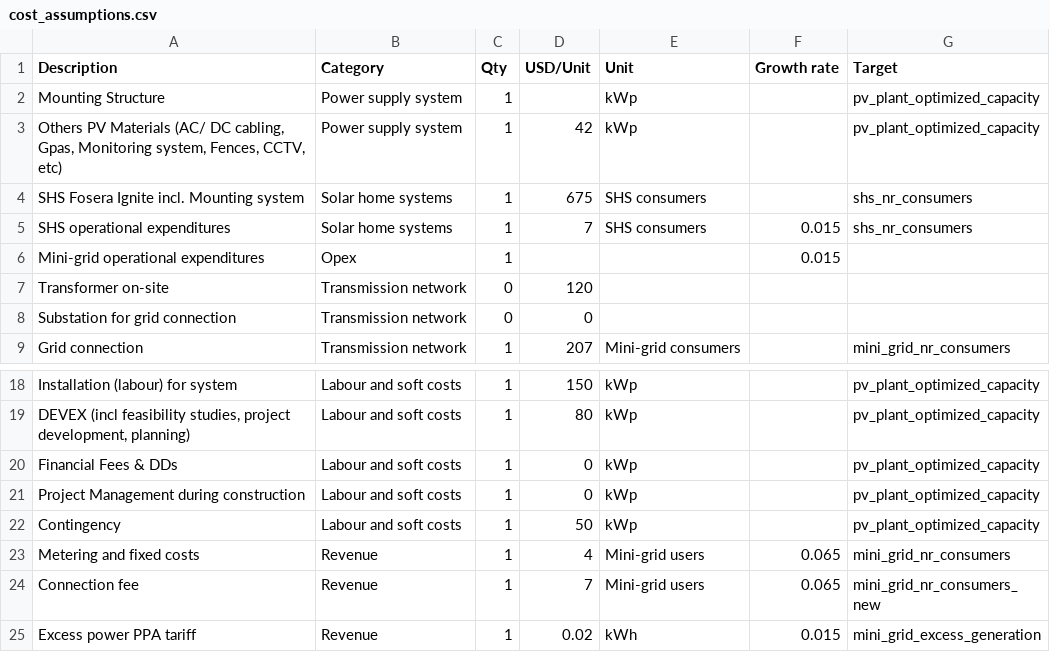
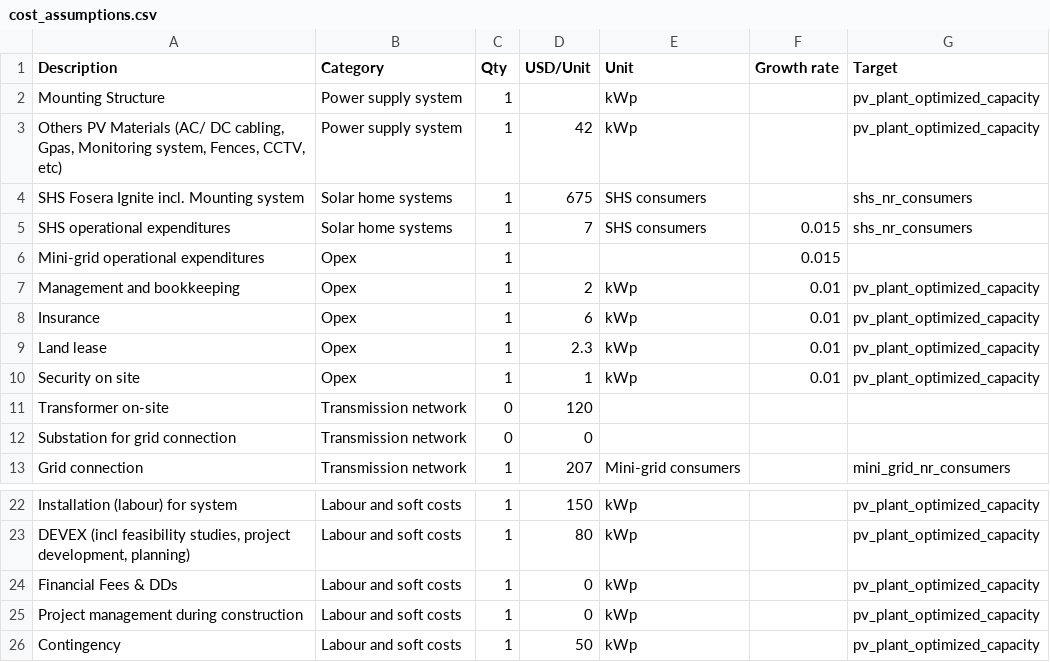
Before and after one commit to rl-institut/cp_nigeria_app, a CSV file: app/static/financial_tool/cost_assumptions.csv, drawn as a sheet; only a part is shown, gaps mark what is left out; the shorter side is filled out with more unchanged rows.

Commit message:
include additional OPEX costs

```diff
--- a/app/static/financial_tool/cost_assumptions.csv
+++ b/app/static/financial_tool/cost_assumptions.csv
@@ -6,2 +6,6 @@ SHS operational expenditures;Solar home systems;1;7;SHS consumers;0.015;shs_nr_c
 Mini-grid operational expenditures;Opex;1;;;0.015;
+Management and bookkeeping;Opex;1;2;kWp;0.01;pv_plant_optimized_capacity
+Insurance;Opex;1;6;kWp;0.01;pv_plant_optimized_capacity
+Land lease;Opex;1;2.3;kWp;0.01;pv_plant_optimized_capacity
+Security on site;Opex;1;1;kWp;0.01;pv_plant_optimized_capacity
 Transformer on-site;Transmission network;0;120;;;
@@ -20,3 +24,3 @@ DEVEX (incl feasibility studies, project development, planning);Labour and soft
 Financial Fees & DDs;Labour and soft costs;1;0;kWp;;pv_plant_optimized_capacity
-Project Management during construction;Labour and soft costs;1;0;kWp;;pv_plant_optimized_capacity
+Project management during construction;Labour and soft costs;1;0;kWp;;pv_plant_optimized_capacity
 Contingency;Labour and soft costs;1;50;kWp;;pv_plant_optimized_capacity
```
Also changed, not shown: 2 other files.
